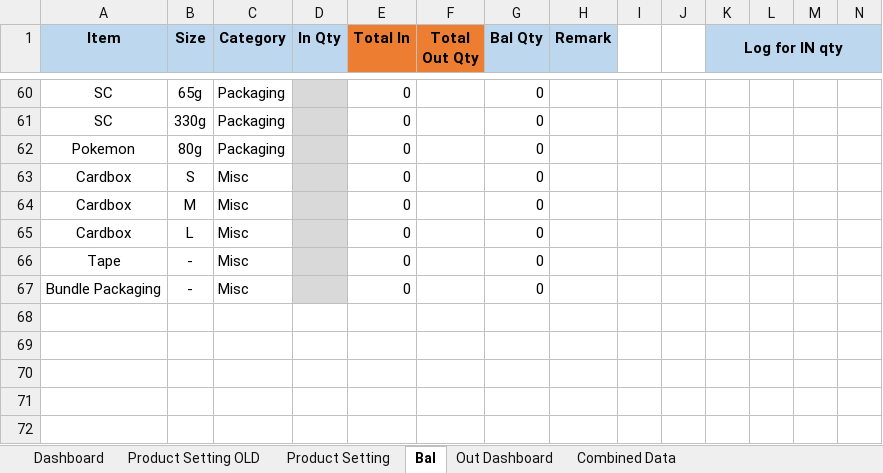
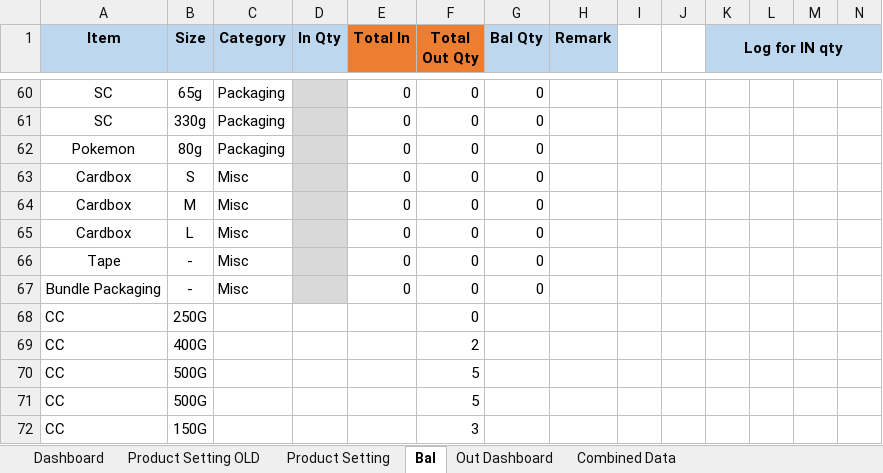
Before and after one commit to TKG-IT-team/Inventory-System, an Excel workbook: prototypeMegaNew.xlsm, sheet Bal, drawn as a sheet; only a part is shown, gaps mark what is left out; values as stored, in another font and other column widths than the file's, no borders; charts and pictures and conditional formats not drawn; rows hold the shown columns only; the diff covers the shown part only; the diff names each change by its address in the sheet, - before the commit and + after, or states it on an @@ line.

```diff
--- a/prototypeMegaNew.xlsm (sheet Bal)
+++ b/prototypeMegaNew.xlsm (sheet Bal)
-F60:F67 (Total Out Qty): (empty)
+F60:F67 (Total Out Qty): 0
+row 68: CC | 250G |  |  |  | 0
+row 69: CC | 400G |  |  |  | 2
+row 70: CC | 500G |  |  |  | 5
+row 71: CC | 500G |  |  |  | 5
+row 72: CC | 150G |  |  |  | 3
```
Also changed, not shown: 45 edited cells elsewhere in this sheet, sheet Combined Data, 1 other file.
